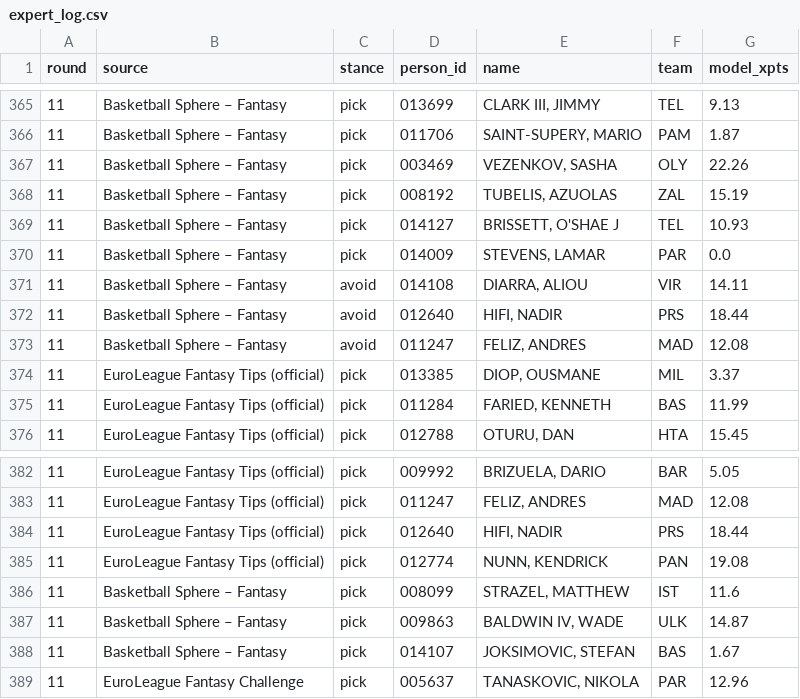
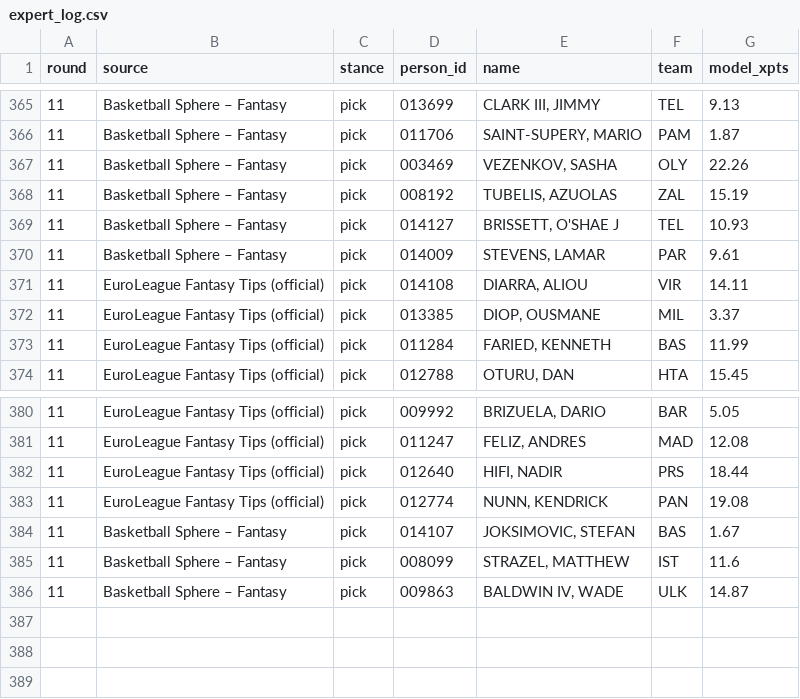
Before and after one commit to VaGlar/Euroleague-Fantasy-Challenge, a CSV file: data/public/expert_log.csv, drawn as a sheet; only a part is shown, gaps mark what is left out.

Commit message:
data: update 2026-11-12 05:08

```diff
--- a/data/public/expert_log.csv
+++ b/data/public/expert_log.csv
@@ -369,6 +369,4 @@ round,source,stance,person_id,name,team,model_xpts
 11,Basketball Sphere – Fantasy,pick,014127,"BRISSETT, O'SHAE J",TEL,10.93
-11,Basketball Sphere – Fantasy,pick,014009,"STEVENS, LAMAR",PAR,0.0
-11,Basketball Sphere – Fantasy,avoid,014108,"DIARRA, ALIOU",VIR,14.11
-11,Basketball Sphere – Fantasy,avoid,012640,"HIFI, NADIR",PRS,18.44
-11,Basketball Sphere – Fantasy,avoid,011247,"FELIZ, ANDRES",MAD,12.08
+11,Basketball Sphere – Fantasy,pick,014009,"STEVENS, LAMAR",PAR,9.61
+11,EuroLeague Fantasy Tips (official),pick,014108,"DIARRA, ALIOU",VIR,14.11
 11,EuroLeague Fantasy Tips (official),pick,013385,"DIOP, OUSMANE",MIL,3.37
@@ -385,5 +383,4 @@ round,source,stance,person_id,name,team,model_xpts
 11,EuroLeague Fantasy Tips (official),pick,012774,"NUNN, KENDRICK",PAN,19.08
+11,Basketball Sphere – Fantasy,pick,014107,"JOKSIMOVIC, STEFAN",BAS,1.67
 11,Basketball Sphere – Fantasy,pick,008099,"STRAZEL, MATTHEW",IST,11.6
 11,Basketball Sphere – Fantasy,pick,009863,"BALDWIN IV, WADE",ULK,14.87
-11,Basketball Sphere – Fantasy,pick,014107,"JOKSIMOVIC, STEFAN",BAS,1.67
-11,EuroLeague Fantasy Challenge,pick,005637,"TANASKOVIC, NIKOLA",PAR,12.96
```
Also changed, not shown: data/public/pred_log.csv, 9 other files.
